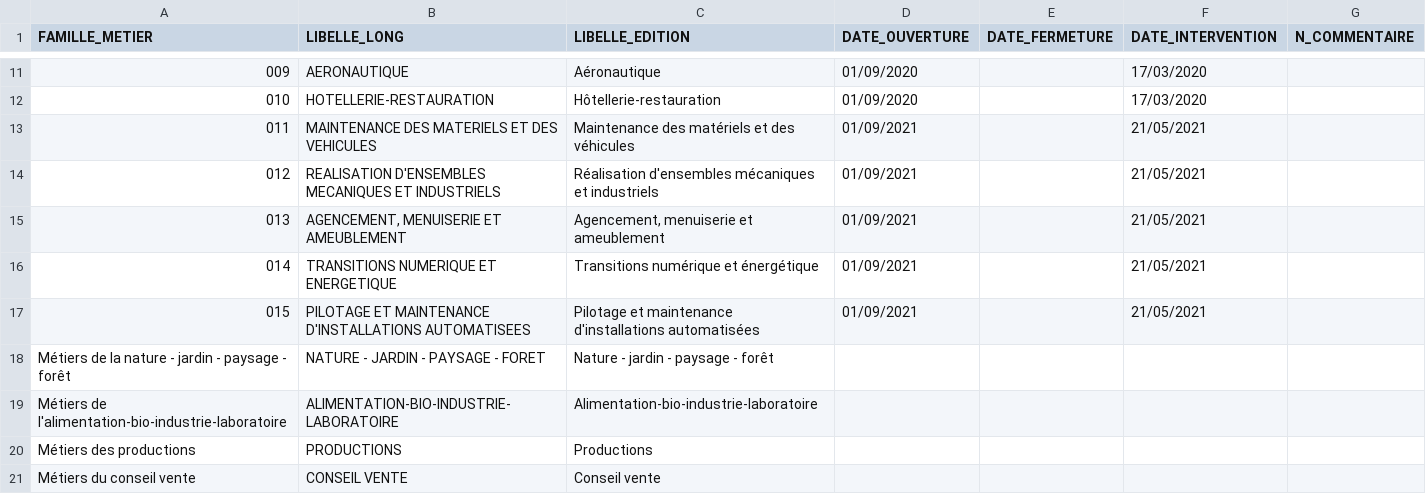
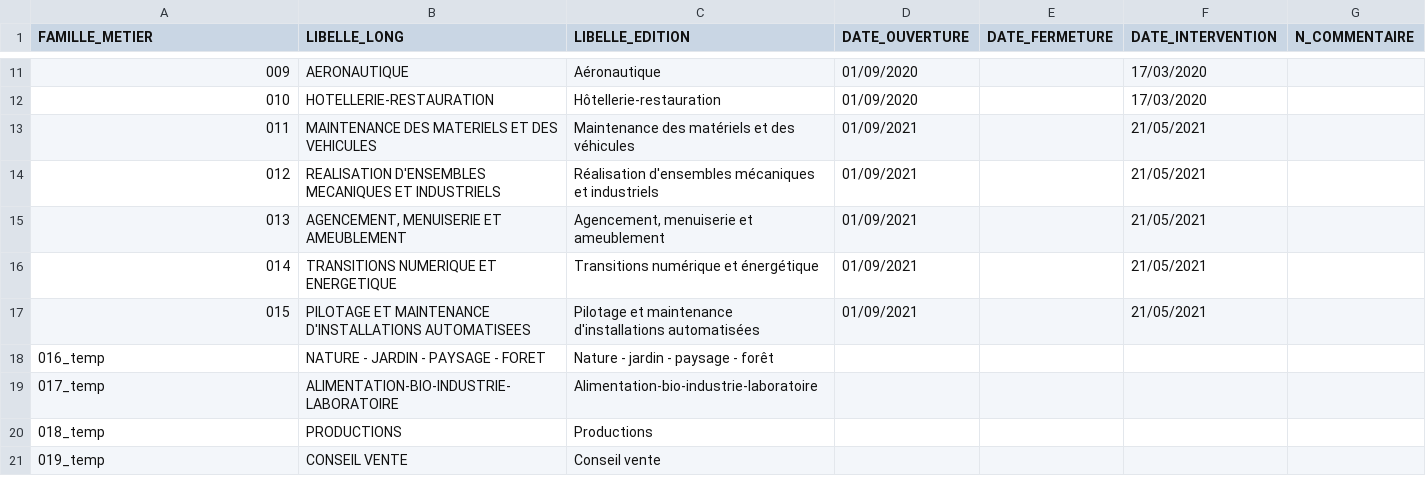
Before and after one commit to mission-apprentissage/c-est-qui-le-pro, a CSV file: server/data/bcn/n_famille_metier_spec_pro.csv, drawn as a sheet; only a part is shown, gaps mark what is left out.

```diff
--- a/server/data/bcn/n_famille_metier_spec_pro.csv
+++ b/server/data/bcn/n_famille_metier_spec_pro.csv
@@ -17,5 +17,5 @@ FAMILLE_METIER;LIBELLE_LONG;LIBELLE_EDITION;DATE_OUVERTURE;DATE_FERMETURE;DATE_I
 015;PILOTAGE ET MAINTENANCE D'INSTALLATIONS AUTOMATISEES;Pilotage et maintenance d'installations automatisées;01/09/2021;;21/05/2021;
-Métiers de la nature - jardin - paysage - forêt;NATURE - JARDIN - PAYSAGE - FORET;Nature - jardin - paysage - forêt;;;;
-Métiers de l'alimentation-bio-industrie-laboratoire;ALIMENTATION-BIO-INDUSTRIE-LABORATOIRE;Alimentation-bio-industrie-laboratoire;;;;
-Métiers des productions;PRODUCTIONS;Productions;;;;
-Métiers du conseil vente;CONSEIL VENTE;Conseil vente;;;;
+016_temp;NATURE - JARDIN - PAYSAGE - FORET;Nature - jardin - paysage - forêt;;;;
+017_temp;ALIMENTATION-BIO-INDUSTRIE-LABORATOIRE;Alimentation-bio-industrie-laboratoire;;;;
+018_temp;PRODUCTIONS;Productions;;;;
+019_temp;CONSEIL VENTE;Conseil vente;;;;
```
Also changed, not shown: server/data/bcn/n_lien_mef_famille_metier.csv, 4 other files.
